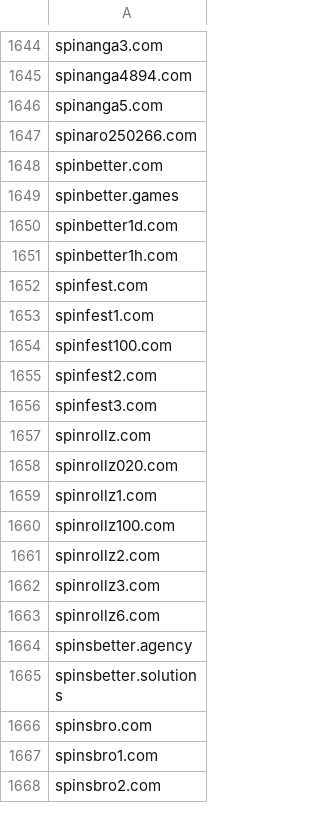
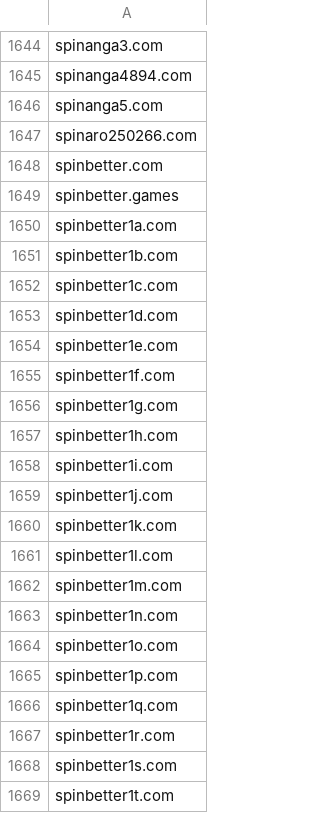
Before and after one commit to analogic/cz-gov-blocks, a CSV file: csv/mfcr.csv, drawn as a sheet; only a part is shown, gaps mark what is left out; the shorter side is filled out with more unchanged rows; the diff covers the shown part only; the diff names each change by its address in the sheet, - before the commit and + after, or states it on an @@ line.

```diff
--- a/csv/mfcr.csv
+++ b/csv/mfcr.csv
+row 1650: spinbetter1a.com
+row 1651: spinbetter1b.com
+row 1652: spinbetter1c.com
+row 1654: spinbetter1e.com
+row 1655: spinbetter1f.com
+row 1656: spinbetter1g.com
+row 1658: spinbetter1i.com
+row 1659: spinbetter1j.com
+row 1660: spinbetter1k.com
+row 1661: spinbetter1l.com
+row 1662: spinbetter1m.com
+row 1663: spinbetter1n.com
+row 1664: spinbetter1o.com
+row 1665: spinbetter1p.com
+row 1666: spinbetter1q.com
+row 1667: spinbetter1r.com
+row 1668: spinbetter1s.com
+row 1669: spinbetter1t.com
```
Also changed, not shown: 25 added rows elsewhere in this file, original/mfcr.csv, 2 other files.
